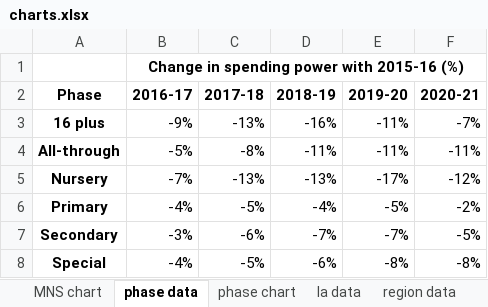
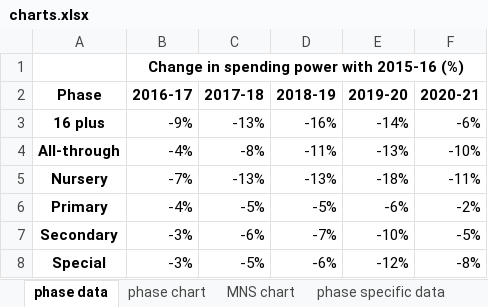
Before and after one commit to National-Education-Union/school-cuts, an Excel workbook: output/charts.xlsx, sheet phase data, drawn as a sheet; values as stored, in another font and other column widths than the file's, no borders; the diff names each change by its address in the sheet, - before the commit and + after, or states it on an @@ line.

```diff
--- a/output/charts.xlsx (sheet phase data)
+++ b/output/charts.xlsx (sheet phase data)
@@ sheet tab order changed: phase data | phase chart | MNS chart | phase specific data @@
-E3 (2019-20): -11%
+E3 (2019-20): -14%
-F3 (2020-21): -7%
+F3 (2020-21): -6%
-B4 (2016-17): -5%
+B4 (2016-17): -4%
-E4 (2019-20): -11%
+E4 (2019-20): -13%
-F4 (2020-21): -11%
+F4 (2020-21): -10%
-E5 (2019-20): -17%
+E5 (2019-20): -18%
-F5 (2020-21): -12%
+F5 (2020-21): -11%
-D6 (2018-19): -4%
+D6 (2018-19): -5%
-E6 (2019-20): -5%
+E6 (2019-20): -6%
-E7 (2019-20): -7%
+E7 (2019-20): -10%
-B8 (2016-17): -4%
+B8 (2016-17): -3%
-E8 (2019-20): -8%
+E8 (2019-20): -12%
```
Also changed, not shown: sheet la data, sheet phase specific data, sheet region data, other sheet tabs, charts or pictures, data/school_costs/school support staff pay.xlsx, output/Constituency.xlsx, 22 other files.
